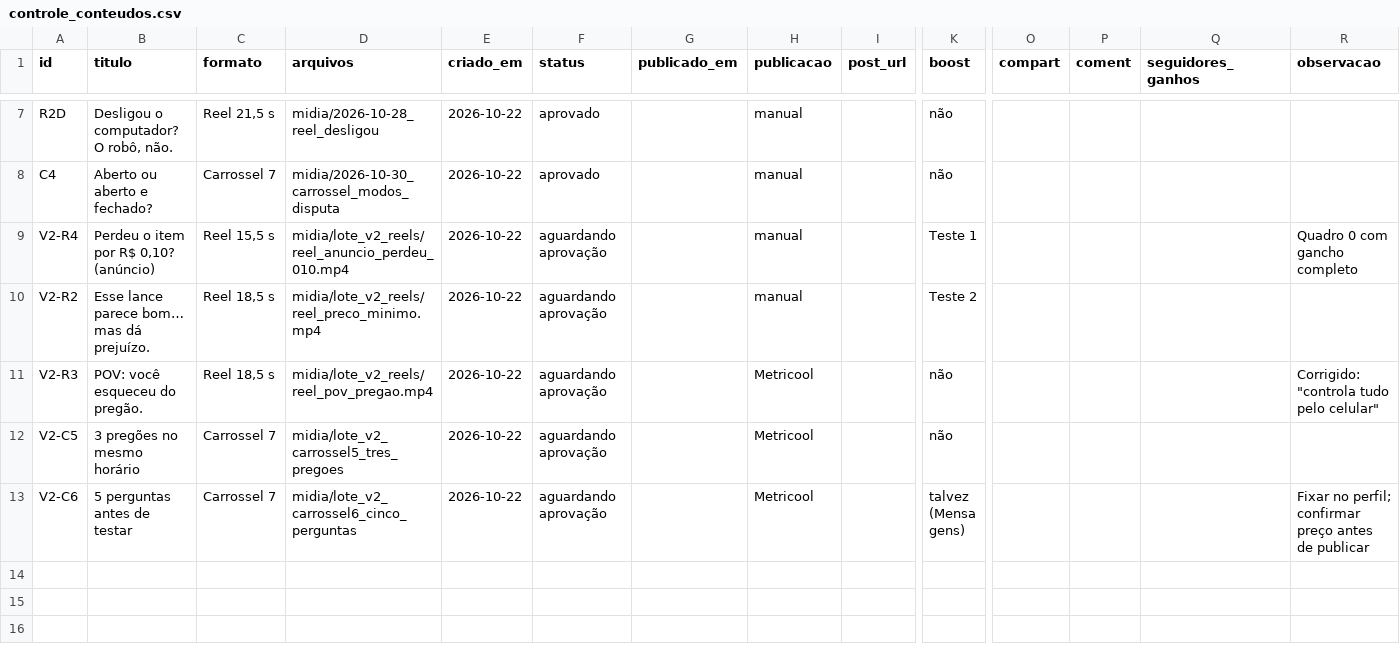
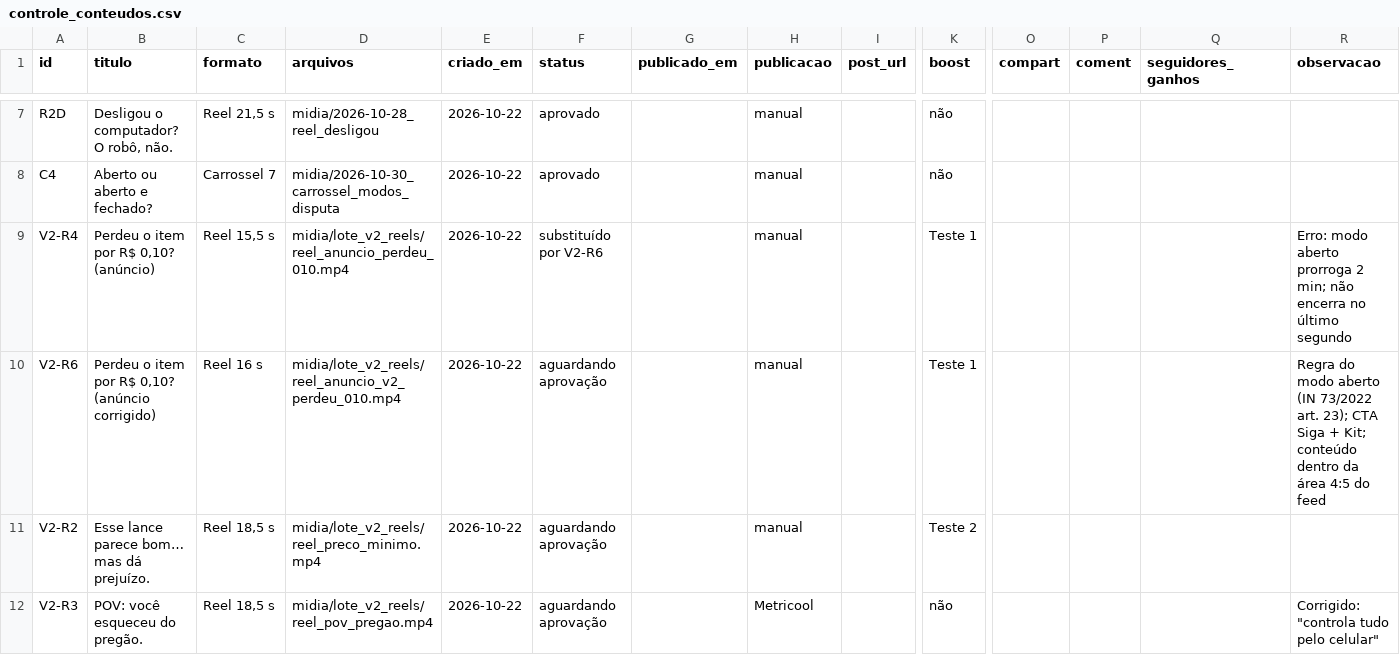
Before and after one commit to kairoslicita/kairos-midia, a CSV file: operacao/controle_conteudos.csv, drawn as a sheet; only a part is shown, gaps mark what is left out; the shorter side is filled out with more unchanged rows; rows hold the shown columns only; the diff names each change by its address in the sheet, - before the commit and + after, or states it on an @@ line.

```diff
--- a/operacao/controle_conteudos.csv
+++ b/operacao/controle_conteudos.csv
-F9 (status): aguardando aprovação
+F9 (status): substituído por V2-R6
-R9 (observacao): Quadro 0 com gancho completo
+R9 (observacao): Erro: modo aberto prorroga 2 min; não encerra no último segundo
+row 10: V2-R6 | Perdeu o item por R$ 0,10? (anúncio corrigido) | Reel 16 s | midia/lote_v2_reels/reel_anuncio_v2_perdeu_010.mp4 | 2026-10-22 | aguardando aprovação |  | manual |  | Teste 1 |  |  |  | Regra do modo aberto (IN 73/2022 art. 23); CTA Siga + Kit; conteúdo dentro da área 4:5 do feed
```
Also changed, not shown: operacao/calendario_editorial.csv, operacao/controle_boost.csv, 16 other files.
